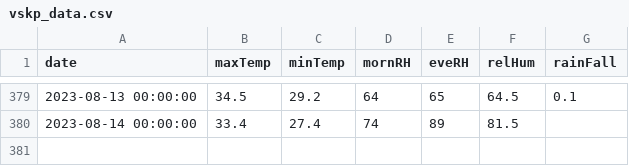
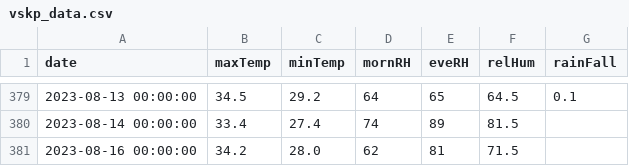
Before and after one commit to kaustuvchatterjee/vskp, a CSV file: vskp_data.csv, drawn as a sheet; only a part is shown, gaps mark what is left out.

```diff
--- a/vskp_data.csv
+++ b/vskp_data.csv
@@ -380 +380,2 @@ date,maxTemp,minTemp,mornRH,eveRH,relHum,rainFall
 2023-08-14 00:00:00,33.4,27.4,74,89,81.5,
+2023-08-16 00:00:00,34.2,28.0,62,81,71.5,
```
